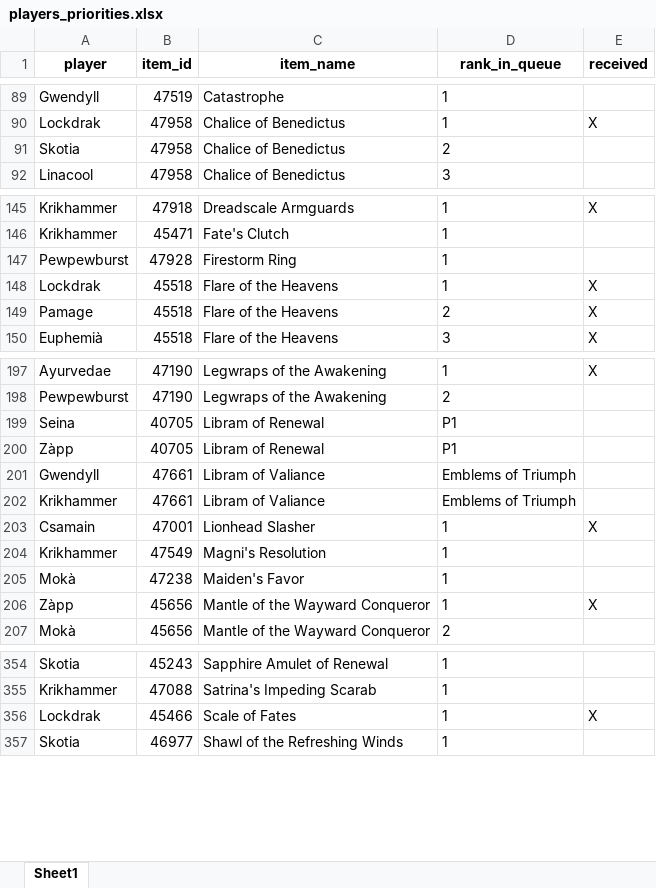
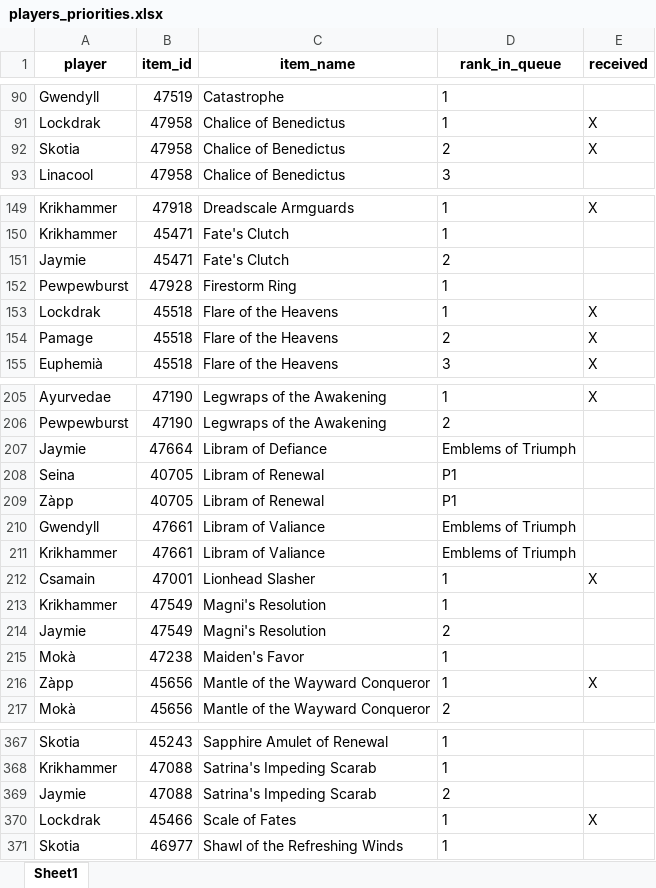
Before and after one commit to Sharptsa/Divide-BiS, an Excel workbook: data/players_priorities.xlsx, sheet Sheet1, drawn as a sheet; only a part is shown, gaps mark what is left out; values as stored, in another font and other column widths than the file's, no borders; addresses are those after the commit; the diff covers the shown part only; the diff names each change by its address in the sheet, - before the commit and + after, or states it on an @@ line.

Commit message:
Jaymie

```diff
--- a/data/players_priorities.xlsx (sheet Sheet1)
+++ b/data/players_priorities.xlsx (sheet Sheet1)
-E92 (received): (empty)
+E92 (received): X
+row 151: Jaymie | 45471 | Fate's Clutch | 2
+row 207: Jaymie | 47664 | Libram of Defiance | Emblems of Triumph
+row 214: Jaymie | 47549 | Magni's Resolution | 2
+row 369: Jaymie | 47088 | Satrina's Impeding Scarab | 2
```
Also changed, not shown: 13 added rows and 3 moved rows elsewhere in this sheet, 4 other files.
